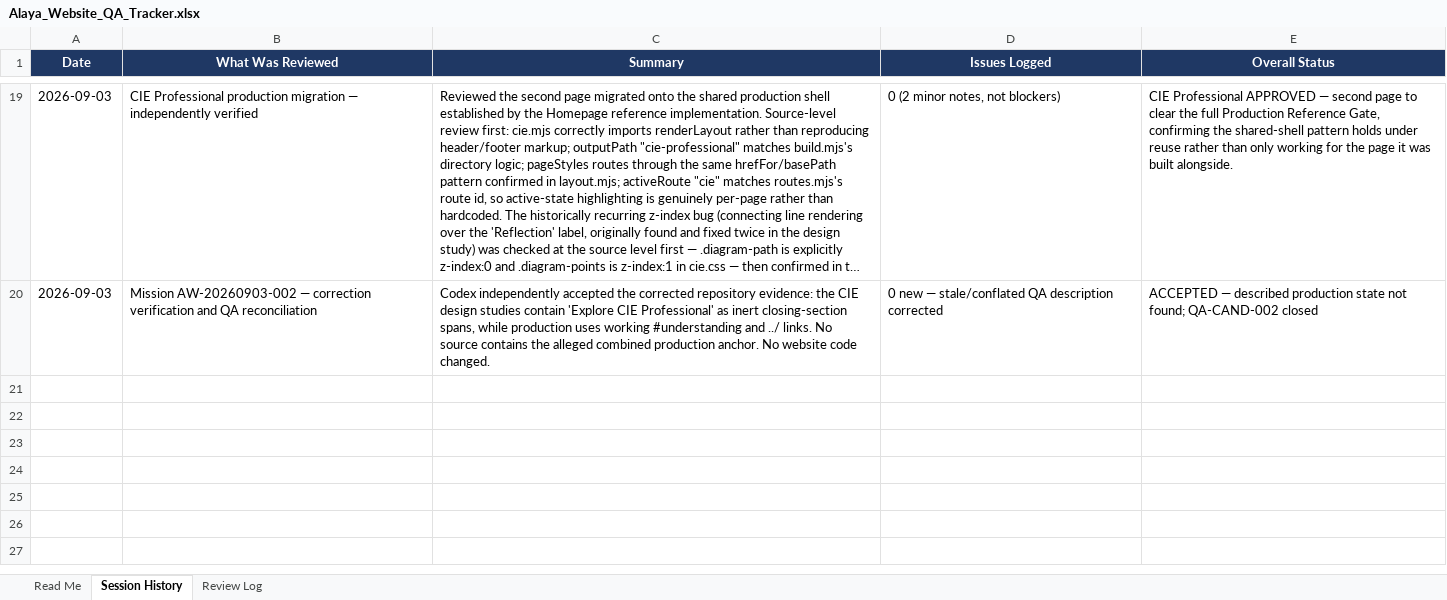
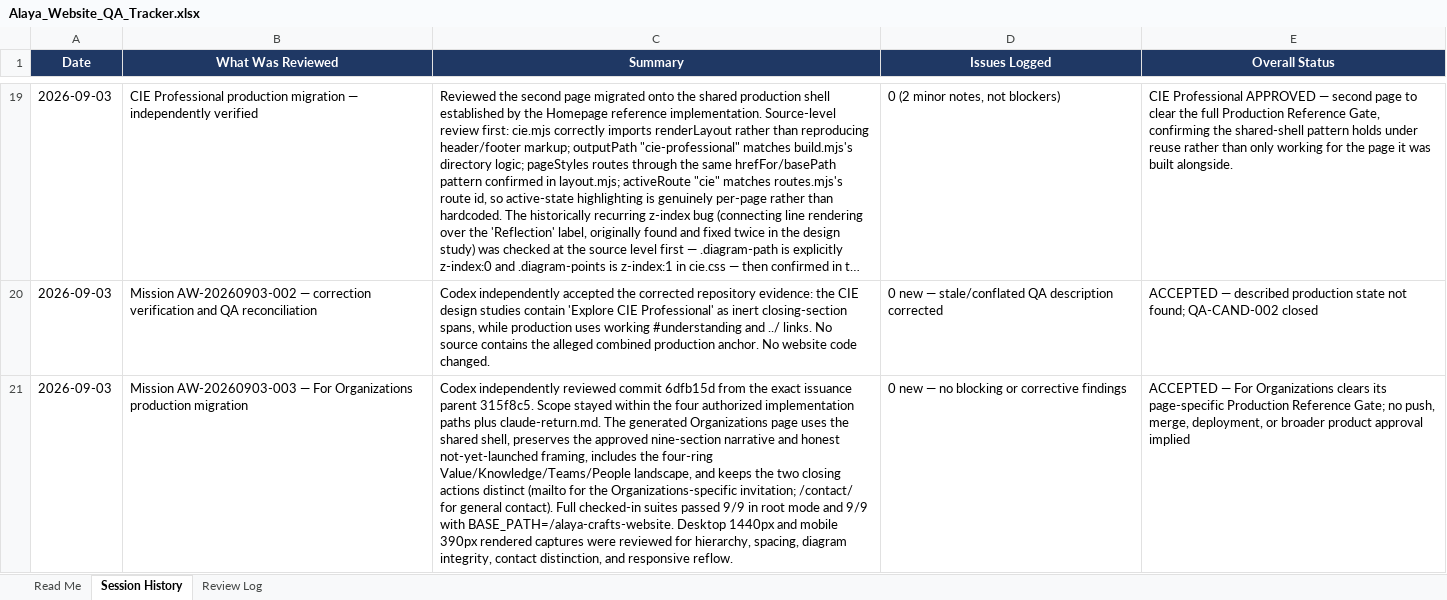
Before and after one commit to esaguilarc-alaya/alaya-crafts-website, an Excel workbook: reviews/qa/Alaya_Website_QA_Tracker.xlsx, sheet Session History, drawn as a sheet; only a part is shown, gaps mark what is left out; long unchanged cells end in …; values as stored, in another font and other column widths than the file's, no borders; the diff names each change by its address in the sheet, - before the commit and + after, or states it on an @@ line.

Commit message:
Accept Mission AW-20260903-003 and reconcile QA

```diff
--- a/reviews/qa/Alaya_Website_QA_Tracker.xlsx (sheet Session History)
+++ b/reviews/qa/Alaya_Website_QA_Tracker.xlsx (sheet Session History)
+row 21: 2026-09-03 | Mission AW-20260903-003 — For Organizations production migration | Codex independently reviewed commit 6dfb15d from the exact issuance parent 315f8c5. Scope stayed within the four authorized implementation paths plus claude-return.md. The generated Organizations page uses the shared shell, preserves the approved nine-section narrative and honest not-yet-launched framing, includes the four-ring Value/Knowledge/Teams/People landscape, and keeps the two closing actions distinct (mailto for the Organizations-specific invitation; /contact/ for general contact). Full checked-in suites passed 9/9 in root mode and 9/9 with BASE_PATH=/alaya-crafts-website. Desktop 1440px and mobile 390px rendered captures were reviewed for hierarchy, spacing, diagram integrity, contact distinction, and responsive reflow. | 0 new — no blocking or corrective findings | ACCEPTED — For Organizations clears its page-specific Production Reference Gate; no push, merge, deployment, or broader product approval implied
```
Also changed, not shown: sheet Review Log, 3 other files.
